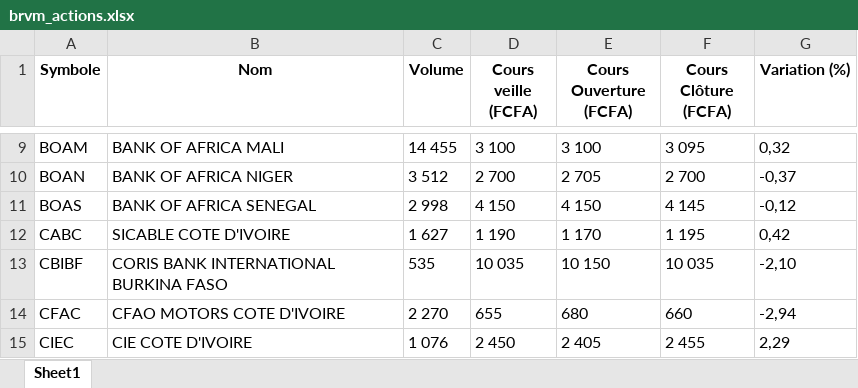
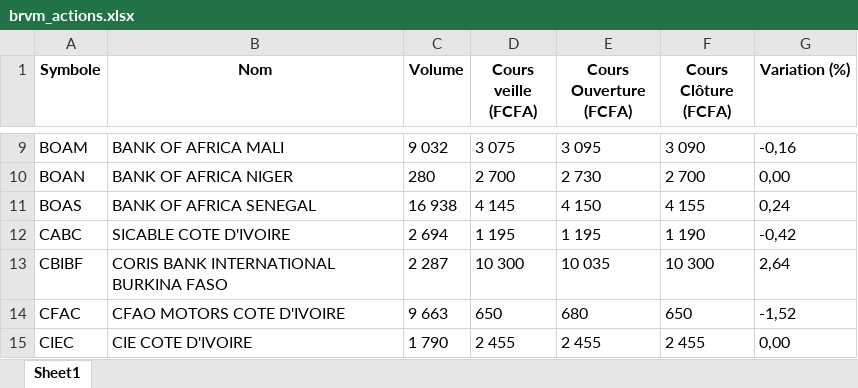
Before and after one commit to dahowealth/ngx, an Excel workbook: static/brvm_actions.xlsx, sheet Sheet1, drawn as a sheet; only a part is shown, gaps mark what is left out; values as stored, in another font and other column widths than the file's, no borders; the diff covers the shown part only; the diff names each change by its address in the sheet, - before the commit and + after, or states it on an @@ line.

```diff
--- a/static/brvm_actions.xlsx (sheet Sheet1)
+++ b/static/brvm_actions.xlsx (sheet Sheet1)
-C9 (Volume): 14 455
+C9 (Volume): 9 032
-D9 (Cours veille (FCFA)): 3 100
+D9 (Cours veille (FCFA)): 3 075
-E9 (Cours Ouverture (FCFA)): 3 100
+E9 (Cours Ouverture (FCFA)): 3 095
-F9 (Cours Clôture (FCFA)): 3 095
+F9 (Cours Clôture (FCFA)): 3 090
-G9 (Variation (%)): 0,32
+G9 (Variation (%)): -0,16
-C10 (Volume): 3 512
+C10 (Volume): 280
-E10 (Cours Ouverture (FCFA)): 2 705
+E10 (Cours Ouverture (FCFA)): 2 730
-G10 (Variation (%)): -0,37
+G10 (Variation (%)): 0,00
-C11 (Volume): 2 998
+C11 (Volume): 16 938
-D11 (Cours veille (FCFA)): 4 150
+D11 (Cours veille (FCFA)): 4 145
-F11 (Cours Clôture (FCFA)): 4 145
+F11 (Cours Clôture (FCFA)): 4 155
-G11 (Variation (%)): -0,12
+G11 (Variation (%)): 0,24
-C12 (Volume): 1 627
+C12 (Volume): 2 694
-D12 (Cours veille (FCFA)): 1 190
+D12 (Cours veille (FCFA)): 1 195
-E12 (Cours Ouverture (FCFA)): 1 170
+E12 (Cours Ouverture (FCFA)): 1 195
-F12 (Cours Clôture (FCFA)): 1 195
+F12 (Cours Clôture (FCFA)): 1 190
-G12 (Variation (%)): 0,42
+G12 (Variation (%)): -0,42
-C13 (Volume): 535
+C13 (Volume): 2 287
-D13 (Cours veille (FCFA)): 10 035
+D13 (Cours veille (FCFA)): 10 300
-E13 (Cours Ouverture (FCFA)): 10 150
+E13 (Cours Ouverture (FCFA)): 10 035
-F13 (Cours Clôture (FCFA)): 10 035
+F13 (Cours Clôture (FCFA)): 10 300
-G13 (Variation (%)): -2,10
+G13 (Variation (%)): 2,64
-C14 (Volume): 2 270
+C14 (Volume): 9 663
-D14 (Cours veille (FCFA)): 655
+D14 (Cours veille (FCFA)): 650
-F14 (Cours Clôture (FCFA)): 660
+F14 (Cours Clôture (FCFA)): 650
-G14 (Variation (%)): -2,94
+G14 (Variation (%)): -1,52
-C15 (Volume): 1 076
+C15 (Volume): 1 790
-D15 (Cours veille (FCFA)): 2 450
+D15 (Cours veille (FCFA)): 2 455
-E15 (Cours Ouverture (FCFA)): 2 405
+E15 (Cours Ouverture (FCFA)): 2 455
-G15 (Variation (%)): 2,29
+G15 (Variation (%)): 0,00
```
Also changed, not shown: 167 edited cells elsewhere in this sheet.
